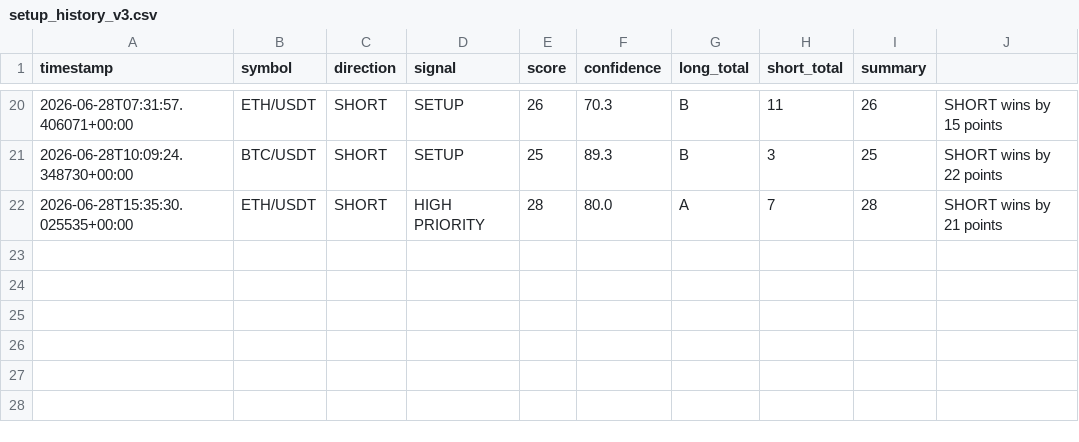
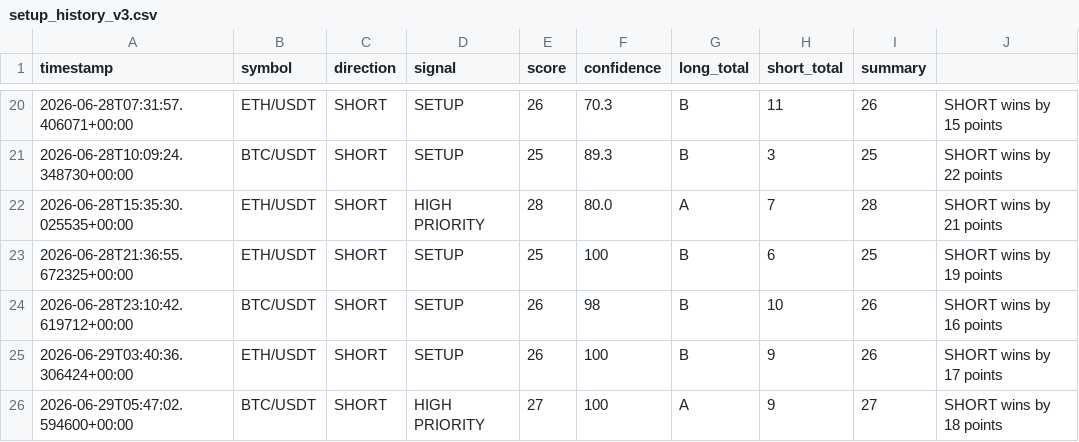
Before and after one commit to jenyademchenko35-web/AITradingAgent, a CSV file: setup_history_v3.csv, drawn as a sheet; only a part is shown, gaps mark what is left out; the diff names each change by its address in the sheet, - before the commit and + after, or states it on an @@ line.

```diff
--- a/setup_history_v3.csv
+++ b/setup_history_v3.csv
+row 23: 2026-06-28T21:36:55.672325+00:00 | ETH/USDT | SHORT | SETUP | 25 | 100 | B | 6 | 25 | SHORT wins by 19 points
+row 24: 2026-06-28T23:10:42.619712+00:00 | BTC/USDT | SHORT | SETUP | 26 | 98 | B | 10 | 26 | SHORT wins by 16 points
+row 25: 2026-06-29T03:40:36.306424+00:00 | ETH/USDT | SHORT | SETUP | 26 | 100 | B | 9 | 26 | SHORT wins by 17 points
+row 26: 2026-06-29T05:47:02.594600+00:00 | BTC/USDT | SHORT | HIGH PRIORITY | 27 | 100 | A | 9 | 27 | SHORT wins by 18 points
```
Also changed, not shown: trades.csv, 14 other files.
